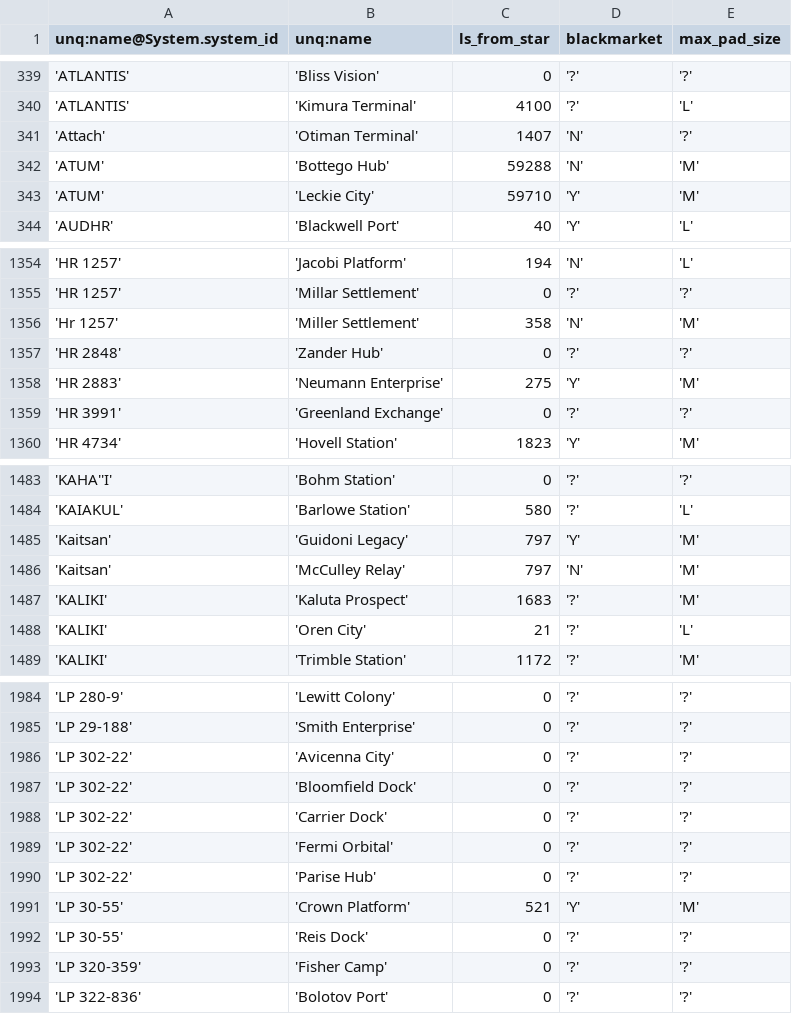
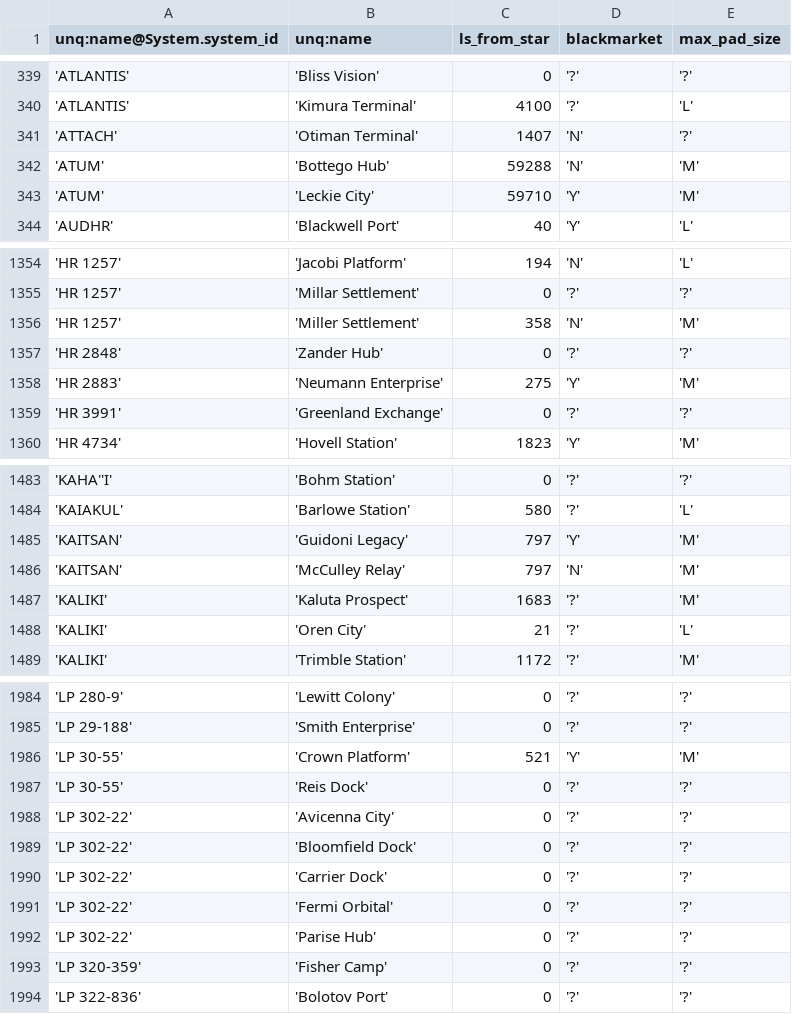
Before and after one commit to eyeonus/Trade-Dangerous, a CSV file: data/Station.csv, drawn as a sheet; only a part is shown, gaps mark what is left out; the diff covers the shown part only.

Commit message:
Stabilized Station.csv using trade.py export

```diff
--- a/data/Station.csv
+++ b/data/Station.csv
@@ -340,3 +340,3 @@ unq:name@System.system_id,unq:name,ls_from_star,blackmarket,max_pad_size
 'ATLANTIS','Kimura Terminal',4100,'?','L'
-'Attach','Otiman Terminal',1407,'N','?'
+'ATTACH','Otiman Terminal',1407,'N','?'
 'ATUM','Bottego Hub',59288,'N','M'
@@ -1355,3 +1355,3 @@ unq:name@System.system_id,unq:name,ls_from_star,blackmarket,max_pad_size
 'HR 1257','Millar Settlement',0,'?','?'
-'Hr 1257','Miller Settlement',358,'N','M'
+'HR 1257','Miller Settlement',358,'N','M'
 'HR 2848','Zander Hub',0,'?','?'
@@ -1484,4 +1484,4 @@ unq:name@System.system_id,unq:name,ls_from_star,blackmarket,max_pad_size
 'KAIAKUL','Barlowe Station',580,'?','L'
-'Kaitsan','Guidoni Legacy',797,'Y','M'
-'Kaitsan','McCulley Relay',797,'N','M'
+'KAITSAN','Guidoni Legacy',797,'Y','M'
+'KAITSAN','McCulley Relay',797,'N','M'
 'KALIKI','Kaluta Prospect',1683,'?','M'
@@ -1985,2 +1985,4 @@ unq:name@System.system_id,unq:name,ls_from_star,blackmarket,max_pad_size
 'LP 29-188','Smith Enterprise',0,'?','?'
+'LP 30-55','Crown Platform',521,'Y','M'
+'LP 30-55','Reis Dock',0,'?','?'
 'LP 302-22','Avicenna City',0,'?','?'
@@ -1990,4 +1992,2 @@ unq:name@System.system_id,unq:name,ls_from_star,blackmarket,max_pad_size
 'LP 302-22','Parise Hub',0,'?','?'
-'LP 30-55','Crown Platform',521,'Y','M'
-'LP 30-55','Reis Dock',0,'?','?'
 'LP 320-359','Fisher Camp',0,'?','?'
```
Also changed, not shown: 10 moved rows and 7 edited cells elsewhere in this file.
